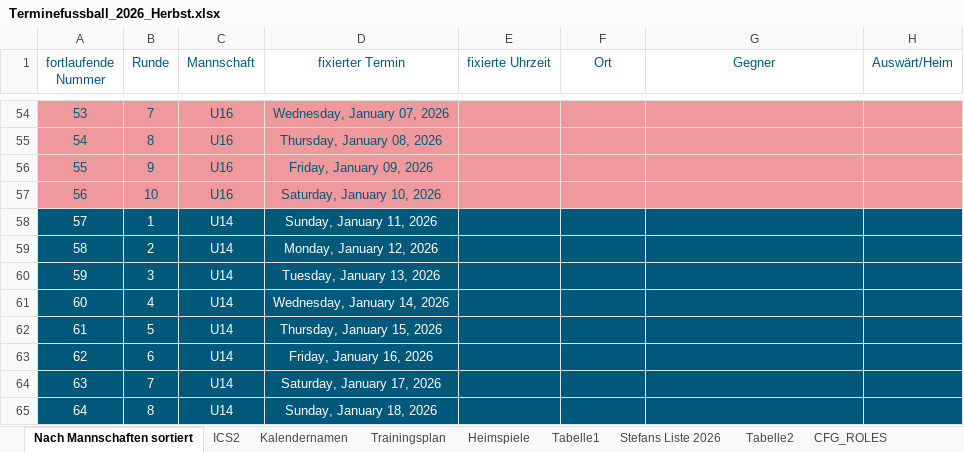
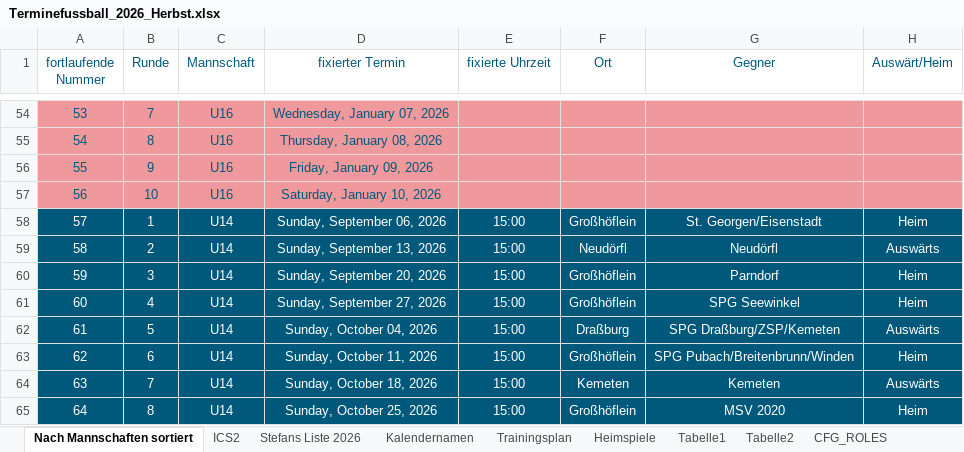
Before and after one commit to dtb-asv/asv-neufeld, an Excel workbook: Excel2/Terminefussball_2026_Herbst.xlsx, sheet Nach Mannschaften sortiert, drawn as a sheet; only a part is shown, gaps mark what is left out; values as stored, in another font and other column widths than the file's, no borders; the diff covers the shown part only; the diff names each change by its address in the sheet, - before the commit and + after, or states it on an @@ line.

```diff
--- a/Excel2/Terminefussball_2026_Herbst.xlsx (sheet Nach Mannschaften sortiert)
+++ b/Excel2/Terminefussball_2026_Herbst.xlsx (sheet Nach Mannschaften sortiert)
@@ sheet tab order changed: Nach Mannschaften sortiert | ICS2 | Stefans Liste 2026 | Kalendernamen | Trainingsplan | Heimspiele | Tabelle1 | Tabelle2 | CFG_ROLES @@
-D58 (fixierter Termin): Sunday, January 11, 2026
+D58 (fixierter Termin): Sunday, September 06, 2026
-E58:E65 (fixierte Uhrzeit): (empty)
+E58:E65 (fixierte Uhrzeit): 15:00
-F58 (Ort): (empty)
+F58 (Ort): Großhöflein
-G58 (Gegner): (empty)
+G58 (Gegner): St. Georgen/Eisenstadt
-H58 (Auswärt/Heim): (empty)
+H58 (Auswärt/Heim): Heim
-D59 (fixierter Termin): Monday, January 12, 2026
+D59 (fixierter Termin): Sunday, September 13, 2026
-F59 (Ort): (empty)
+F59 (Ort): Neudörfl
-G59 (Gegner): (empty)
+G59 (Gegner): Neudörfl
-H59 (Auswärt/Heim): (empty)
+H59 (Auswärt/Heim): Auswärts
-D60 (fixierter Termin): Tuesday, January 13, 2026
+D60 (fixierter Termin): Sunday, September 20, 2026
-F60:F61 (Ort): (empty)
+F60:F61 (Ort): Großhöflein
-G60 (Gegner): (empty)
+G60 (Gegner): Parndorf
-H60:H61 (Auswärt/Heim): (empty)
+H60:H61 (Auswärt/Heim): Heim
-D61 (fixierter Termin): Wednesday, January 14, 2026
+D61 (fixierter Termin): Sunday, September 27, 2026
-G61 (Gegner): (empty)
+G61 (Gegner): SPG Seewinkel
-D62 (fixierter Termin): Thursday, January 15, 2026
+D62 (fixierter Termin): Sunday, October 04, 2026
-F62 (Ort): (empty)
+F62 (Ort): Draßburg
-G62 (Gegner): (empty)
+G62 (Gegner): SPG Draßburg/ZSP/Kemeten
-H62 (Auswärt/Heim): (empty)
+H62 (Auswärt/Heim): Auswärts
-D63 (fixierter Termin): Friday, January 16, 2026
+D63 (fixierter Termin): Sunday, October 11, 2026
-F63 (Ort): (empty)
+F63 (Ort): Großhöflein
-G63 (Gegner): (empty)
+G63 (Gegner): SPG Pubach/Breitenbrunn/Winden
-H63 (Auswärt/Heim): (empty)
+H63 (Auswärt/Heim): Heim
-D64 (fixierter Termin): Saturday, January 17, 2026
+D64 (fixierter Termin): Sunday, October 18, 2026
-F64 (Ort): (empty)
+F64 (Ort): Kemeten
-G64 (Gegner): (empty)
+G64 (Gegner): Kemeten
-H64 (Auswärt/Heim): (empty)
+H64 (Auswärt/Heim): Auswärts
-D65 (fixierter Termin): Sunday, January 18, 2026
+D65 (fixierter Termin): Sunday, October 25, 2026
-F65 (Ort): (empty)
+F65 (Ort): Großhöflein
-G65 (Gegner): (empty)
+G65 (Gegner): MSV 2020
-H65 (Auswärt/Heim): (empty)
+H65 (Auswärt/Heim): Heim
```
Also changed, not shown: 1 removed row, 13 edited cells and row numbers in column A elsewhere in this sheet, sheet Stefans Liste 2026, sheet ICS2, sheet Heimspiele, sheet Tabelle1, formulas that keep their value, hidden cells, 6 other files.
